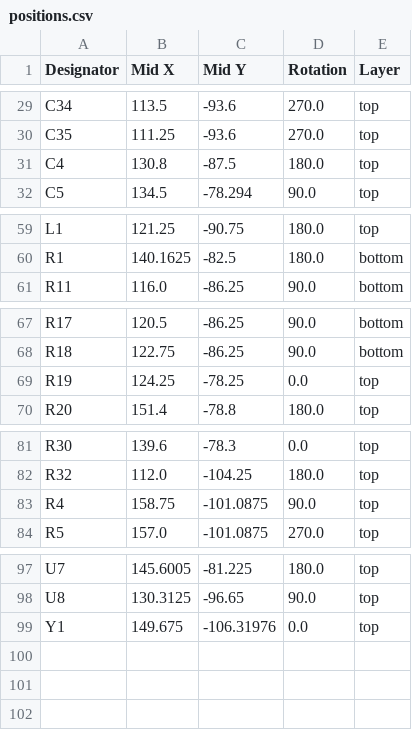
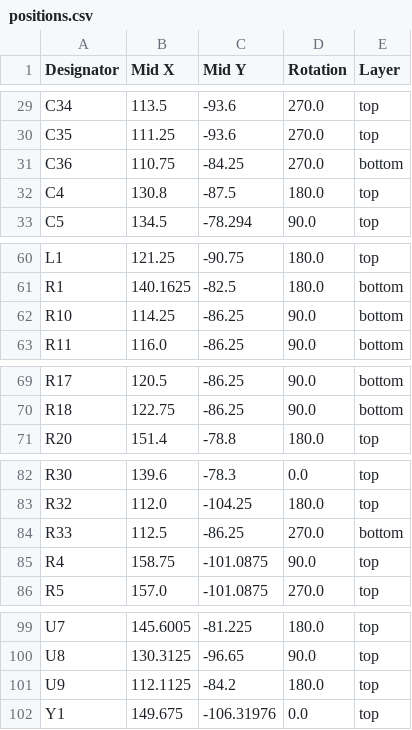
Before and after one commit to lhr-solar/PeripheralSOMPCB, a CSV file: production/positions.csv, drawn as a sheet; only a part is shown, gaps mark what is left out; removed rows and columns are numbered as before the commit, all else as after; the diff covers the shown part only; the diff names each change by its address in the sheet, - before the commit and + after, or states it on an @@ line.

```diff
--- a/production/positions.csv
+++ b/production/positions.csv
+row 31: C36 | 110.75 | -84.25 | 270.0 | bottom
+row 62: R10 | 114.25 | -86.25 | 90.0 | bottom
-row 69: R19 | 124.25 | -78.25 | 0.0 | top
+row 84: R33 | 112.5 | -86.25 | 270.0 | bottom
+row 101: U9 | 112.1125 | -84.2 | 180.0 | top
```
Also changed, not shown: 2 edited cells elsewhere in this file, jlcpcb/production_files/CPL-PeripheralSOM.csv, production/bom.csv, 27 other files.
